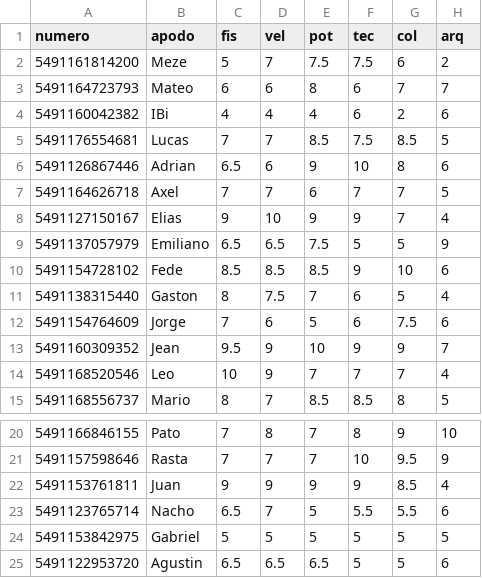
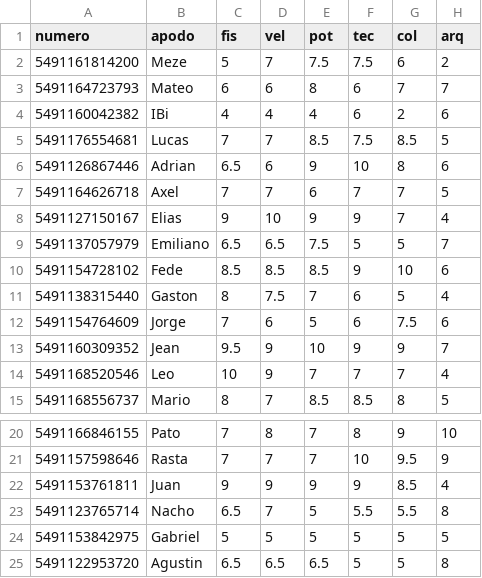
Before and after one commit to MezeLaw/futbol-manager, a CSV file: data/jugadores.csv, drawn as a sheet; only a part is shown, gaps mark what is left out.

Commit message:
chore: update csv

```diff
--- a/data/jugadores.csv
+++ b/data/jugadores.csv
@@ -8,3 +8,3 @@ numero,apodo,fis,vel,pot,tec,col,arq
 5491127150167,Elias,9,10,9,9,7,4
-5491137057979,Emiliano,6.5,6.5,7.5,5,5,9
+5491137057979,Emiliano,6.5,6.5,7.5,5,5,7
 5491154728102,Fede,8.5,8.5,8.5,9,10,6
@@ -22,4 +22,4 @@ numero,apodo,fis,vel,pot,tec,col,arq
 5491153761811,Juan,9,9,9,9,8.5,4
-5491123765714,Nacho,6.5,7,5,5.5,5.5,6
+5491123765714,Nacho,6.5,7,5,5.5,5.5,8
 5491153842975,Gabriel,5,5,5,5,5,5
-5491122953720,Agustin,6.5,6.5,6.5,5,5,6
+5491122953720,Agustin,6.5,6.5,6.5,5,5,8
```
